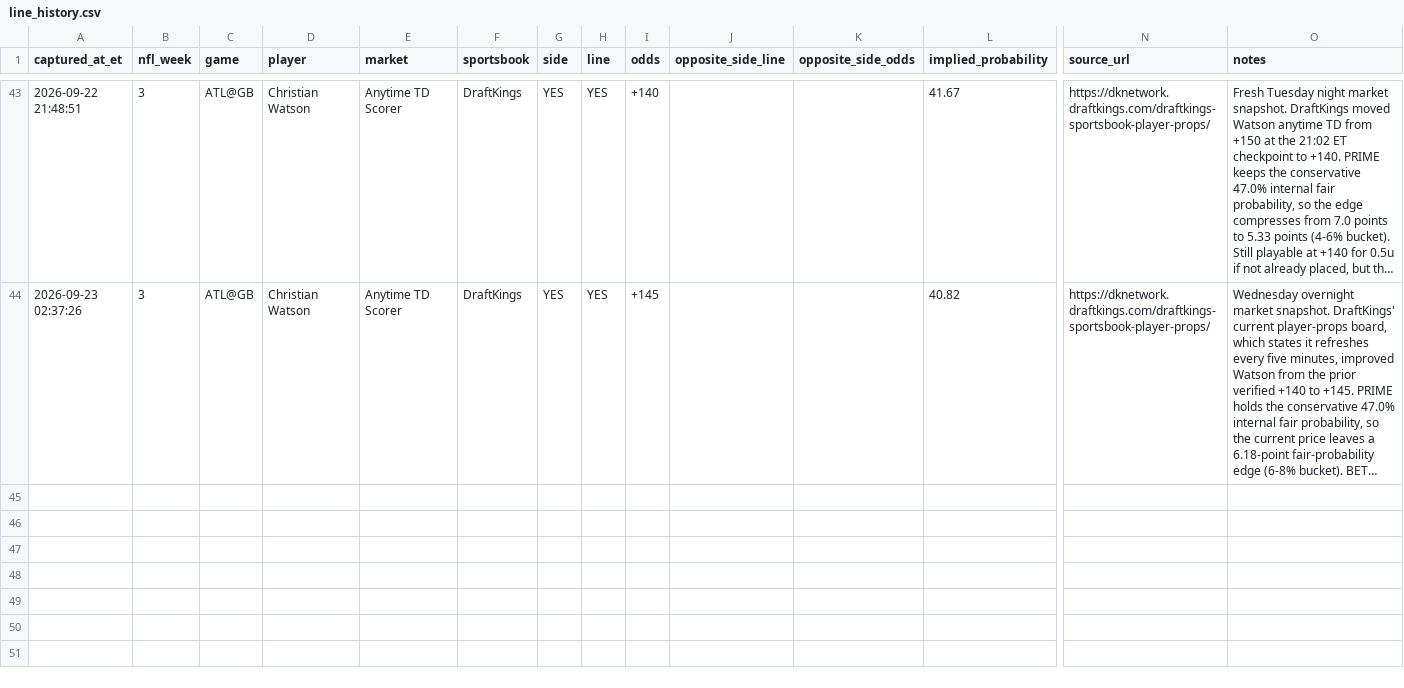
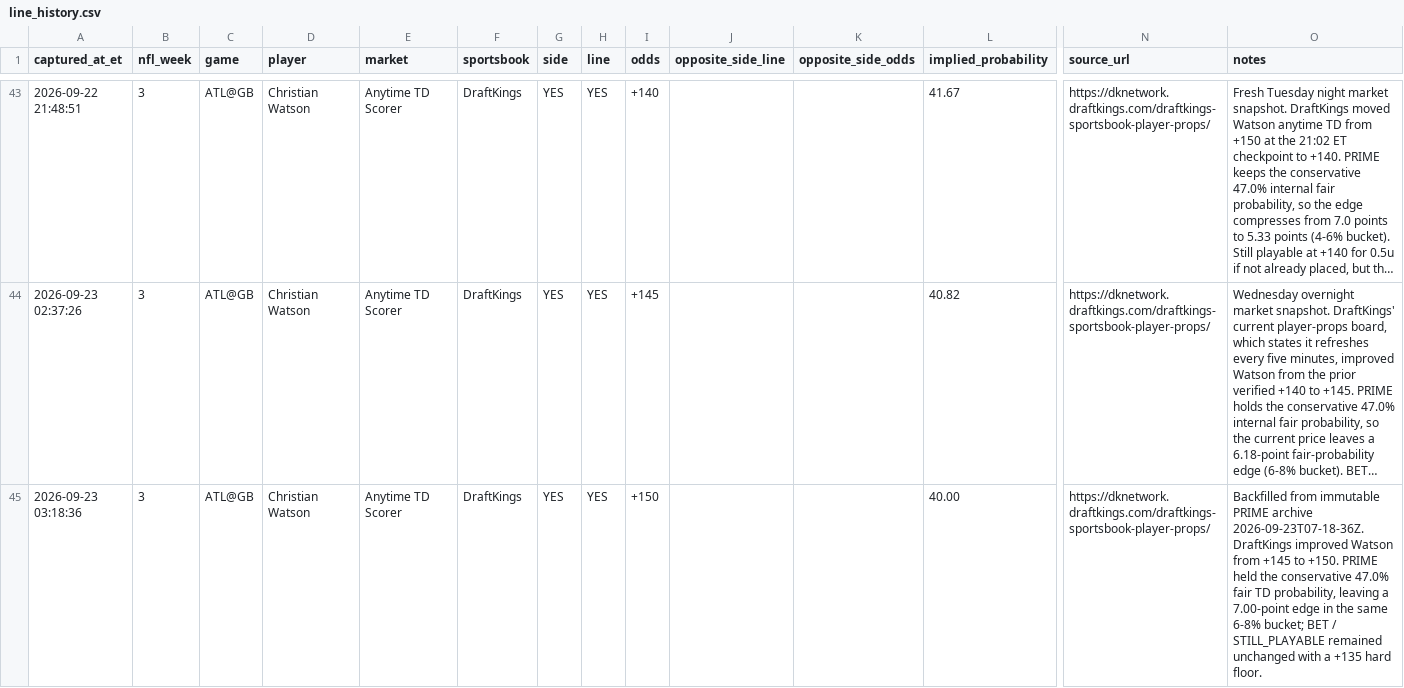
Before and after one commit to jamesddestefano-ui/NFL-Prop-Bets, a CSV file: data/line_history.csv, drawn as a sheet; only a part is shown, gaps mark what is left out; long unchanged cells end in …; rows hold the shown columns only; the diff covers the shown part only; the diff names each change by its address in the sheet, - before the commit and + after, or states it on an @@ line.

Commit message:
Track Watson overnight price movement

```diff
--- a/data/line_history.csv
+++ b/data/line_history.csv
+row 45: 2026-09-23 03:18:36 | 3 | ATL@GB | Christian Watson | Anytime TD Scorer | DraftKings | YES | YES | +150 |  |  | 40.00 | https://dknetwork.draftkings.com/draftkings-sportsbook-player-props/ | Backfilled from immutable PRIME archive 2026-09-23T07-18-36Z. DraftKings improved Watson from +145 to +150. PRIME held the conservative 47.0% fair TD probability, leaving a 7.00-point edge in the same 6-8% bucket; BET / STILL_PLAYABLE remained unchanged with a +135 hard floor.
```
Also changed, not shown: 1 added row elsewhere in this file.
